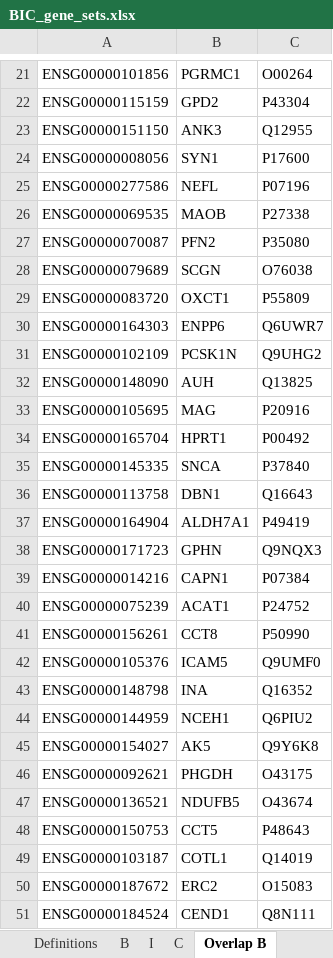
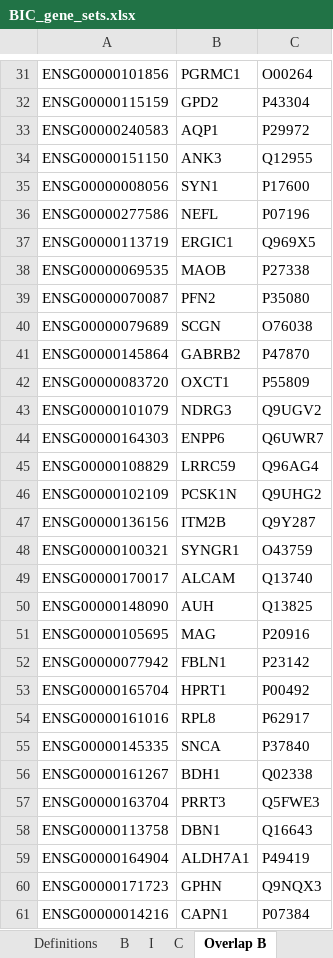
Before and after one commit to xlxlxlx/humanmouse_brainimmune_genes, an Excel workbook: BIC_gene_sets.xlsx, sheet Overlap B, drawn as a sheet; only a part is shown, gaps mark what is left out; the shorter side is filled out with more unchanged rows; values as stored, in another font and other column widths than the file's, no borders; the diff covers the shown part only; the diff names each change by its address in the sheet, - before the commit and + after, or states it on an @@ line.

```diff
--- a/BIC_gene_sets.xlsx (sheet Overlap B)
+++ b/BIC_gene_sets.xlsx (sheet Overlap B)
+row 33: ENSG00000240583 | AQP1 | P29972
+row 37: ENSG00000113719 | ERGIC1 | Q969X5
+row 41: ENSG00000145864 | GABRB2 | P47870
+row 43: ENSG00000101079 | NDRG3 | Q9UGV2
+row 45: ENSG00000108829 | LRRC59 | Q96AG4
+row 47: ENSG00000136156 | ITM2B | Q9Y287
+row 48: ENSG00000100321 | SYNGR1 | O43759
+row 49: ENSG00000170017 | ALCAM | Q13740
+row 52: ENSG00000077942 | FBLN1 | P23142
+row 54: ENSG00000161016 | RPL8 | P62917
+row 56: ENSG00000161267 | BDH1 | Q02338
+row 57: ENSG00000163704 | PRRT3 | Q5FWE3
```
Also changed, not shown: 207 added rows elsewhere in this sheet, sheet Overlap I, sheet Overlap C, sheet Definitions.
